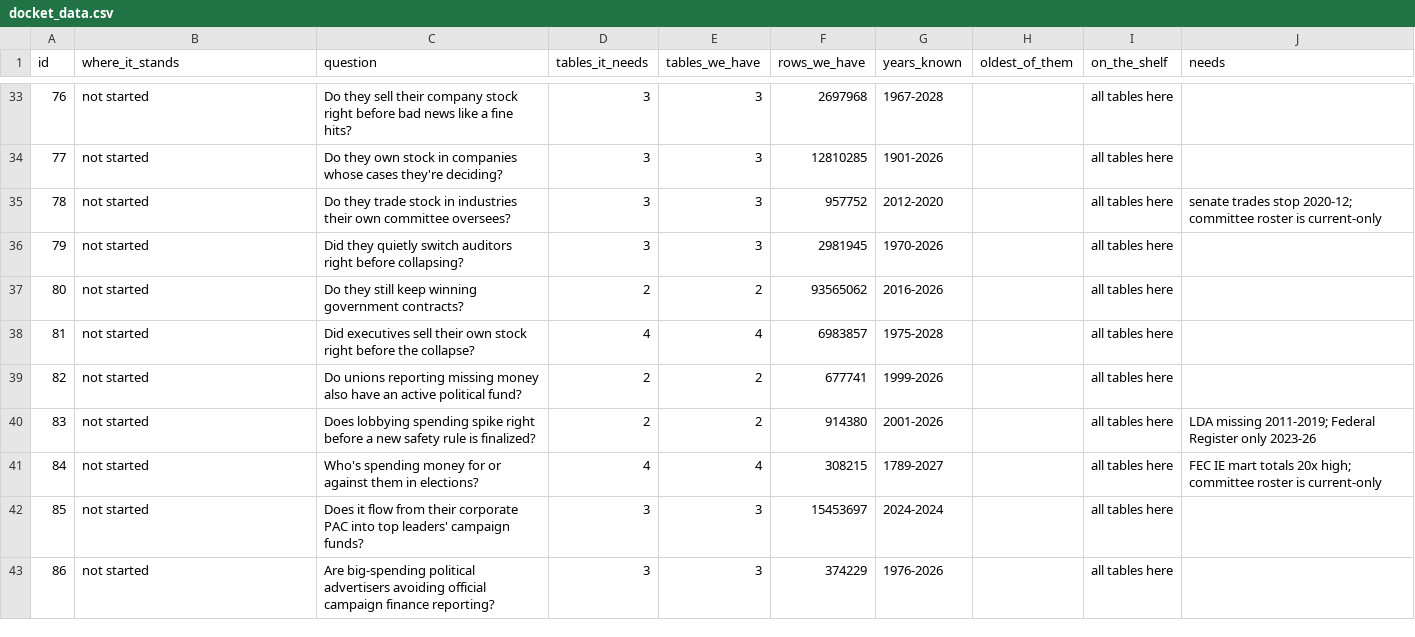
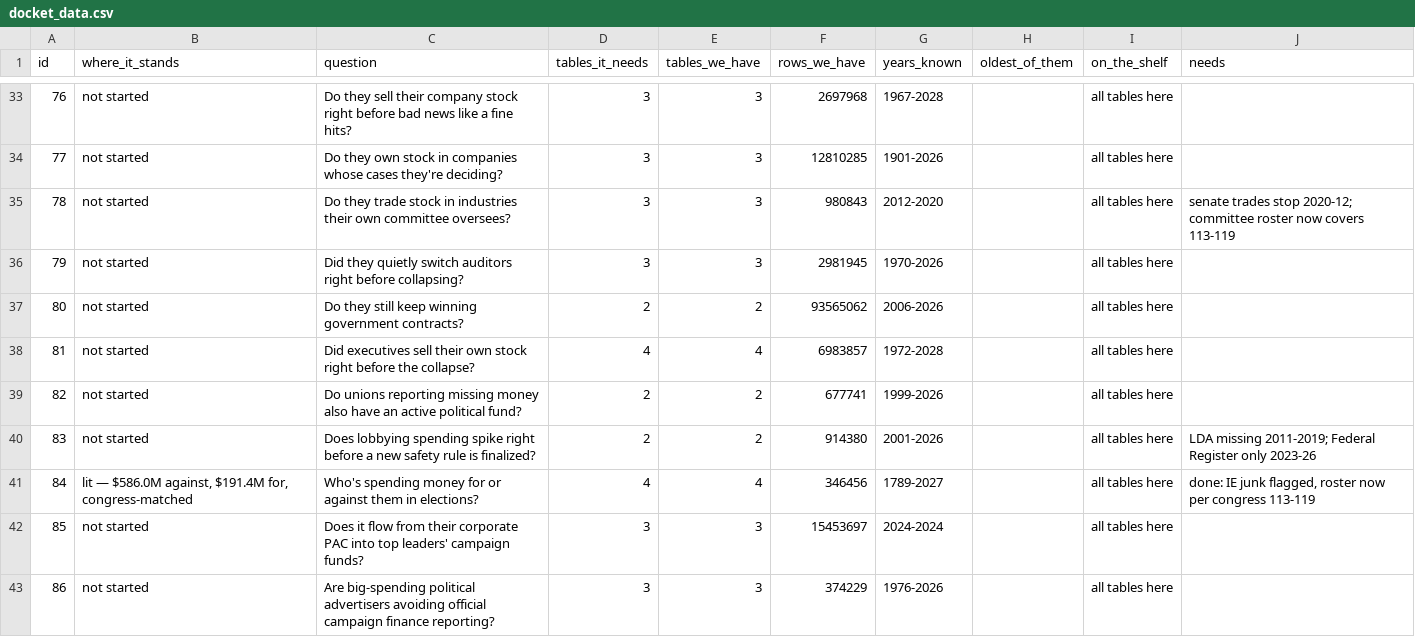
Before and after one commit to Crogg23/Ripple_v6, a CSV file: docket/docket_data.csv, drawn as a sheet; only a part is shown, gaps mark what is left out; the diff covers the shown part only.

```diff
--- a/docket/docket_data.csv
+++ b/docket/docket_data.csv
@@ -34,9 +34,9 @@ id,where_it_stands,question,tables_it_needs,tables_we_have,rows_we_have,years_kn
 77,not started,Do they own stock in companies whose cases they're deciding?,3,3,12810285,1901-2026,,all tables here,
-78,not started,Do they trade stock in industries their own committee oversees?,3,3,957752,2012-2020,,all tables here,senate trades stop 2020-12; committee roster is current-only
+78,not started,Do they trade stock in industries their own committee oversees?,3,3,980843,2012-2020,,all tables here,senate trades stop 2020-12; committee roster now covers 113-119
 79,not started,Did they quietly switch auditors right before collapsing?,3,3,2981945,1970-2026,,all tables here,
-80,not started,Do they still keep winning government contracts?,2,2,93565062,2016-2026,,all tables here,
-81,not started,Did executives sell their own stock right before the collapse?,4,4,6983857,1975-2028,,all tables here,
+80,not started,Do they still keep winning government contracts?,2,2,93565062,2006-2026,,all tables here,
+81,not started,Did executives sell their own stock right before the collapse?,4,4,6983857,1972-2028,,all tables here,
 82,not started,Do unions reporting missing money also have an active political fund?,2,2,677741,1999-2026,,all tables here,
 83,not started,Does lobbying spending spike right before a new safety rule is finalized?,2,2,914380,2001-2026,,all tables here,LDA missing 2011-2019; Federal Register only 2023-26
-84,not started,Who's spending money for or against them in elections?,4,4,308215,1789-2027,,all tables here,FEC IE mart totals 20x high; committee roster is current-only
+84,"lit — $586.0M against, $191.4M for, congress-matched",Who's spending money for or against them in elections?,4,4,346456,1789-2027,,all tables here,"done: IE junk flagged, roster now per congress 113-119"
 85,not started,Does it flow from their corporate PAC into top leaders' campaign funds?,3,3,15453697,2024-2024,,all tables here,
```
Also changed, not shown: 22 edited cells elsewhere in this file, docket/docket.csv, docket/docket_open.csv, 4 other files.
